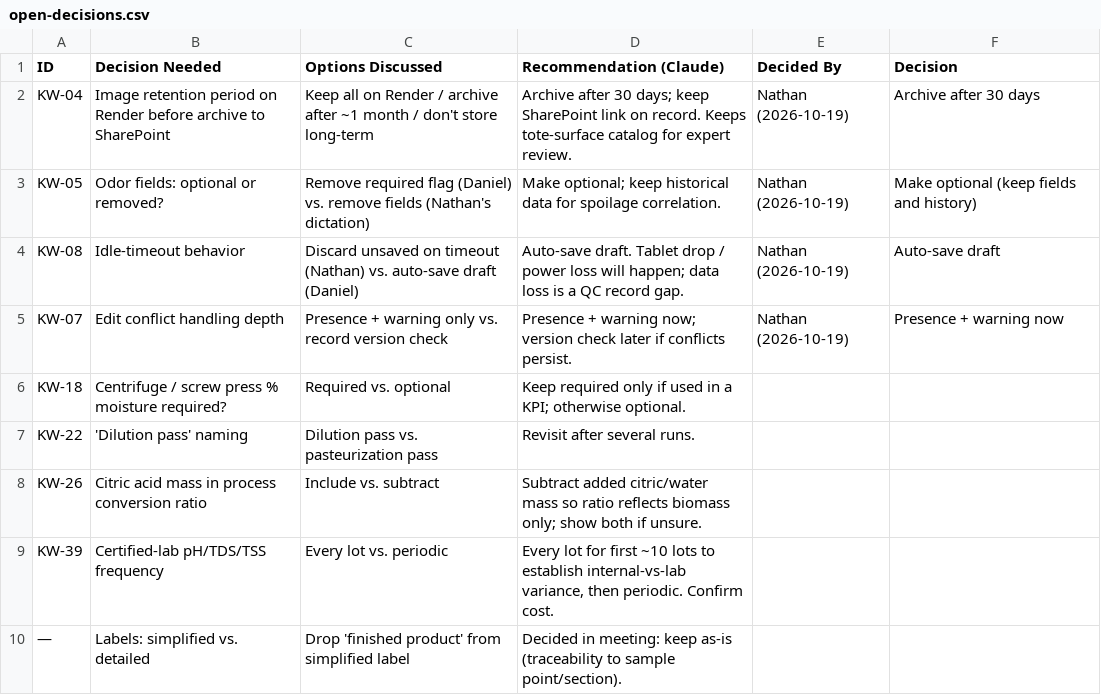
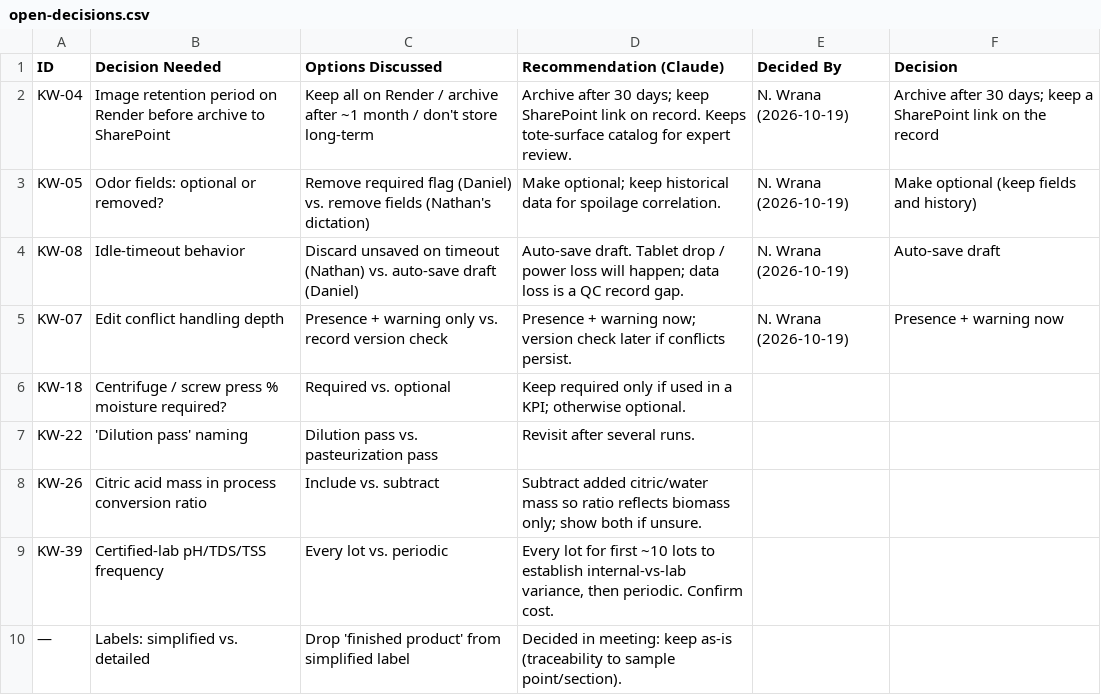
Before and after one commit to cascadiaseaweed/kelpworks-erp, a CSV file: docs/backlog/open-decisions.csv, drawn as a sheet.

```diff
--- a/docs/backlog/open-decisions.csv
+++ b/docs/backlog/open-decisions.csv
@@ -1,6 +1,6 @@
 ID,Decision Needed,Options Discussed,Recommendation (Claude),Decided By,Decision
-KW-04,Image retention period on Render before archive to SharePoint,Keep all on Render / archive after ~1 month / don't store long-term,Archive after 30 days; keep SharePoint link on record. Keeps tote-surface catalog for expert review.,Nathan (2026-10-19),Archive after 30 days
-KW-05,Odor fields: optional or removed?,Remove required flag (Daniel) vs. remove fields (Nathan's dictation),Make optional; keep historical data for spoilage correlation.,Nathan (2026-10-19),Make optional (keep fields and history)
-KW-08,Idle-timeout behavior,Discard unsaved on timeout (Nathan) vs. auto-save draft (Daniel),Auto-save draft. Tablet drop / power loss will happen; data loss is a QC record gap.,Nathan (2026-10-19),Auto-save draft
-KW-07,Edit conflict handling depth,Presence + warning only vs. record version check,Presence + warning now; version check later if conflicts persist.,Nathan (2026-10-19),Presence + warning now
+KW-04,Image retention period on Render before archive to SharePoint,Keep all on Render / archive after ~1 month / don't store long-term,Archive after 30 days; keep SharePoint link on record. Keeps tote-surface catalog for expert review.,N. Wrana (2026-10-19),Archive after 30 days; keep a SharePoint link on the record
+KW-05,Odor fields: optional or removed?,Remove required flag (Daniel) vs. remove fields (Nathan's dictation),Make optional; keep historical data for spoilage correlation.,N. Wrana (2026-10-19),Make optional (keep fields and history)
+KW-08,Idle-timeout behavior,Discard unsaved on timeout (Nathan) vs. auto-save draft (Daniel),Auto-save draft. Tablet drop / power loss will happen; data loss is a QC record gap.,N. Wrana (2026-10-19),Auto-save draft
+KW-07,Edit conflict handling depth,Presence + warning only vs. record version check,Presence + warning now; version check later if conflicts persist.,N. Wrana (2026-10-19),Presence + warning now
 KW-18,Centrifuge / screw press % moisture required?,Required vs. optional,Keep required only if used in a KPI; otherwise optional.,,
```
Also changed, not shown: docs/backlog/items.csv, 5 other files.
